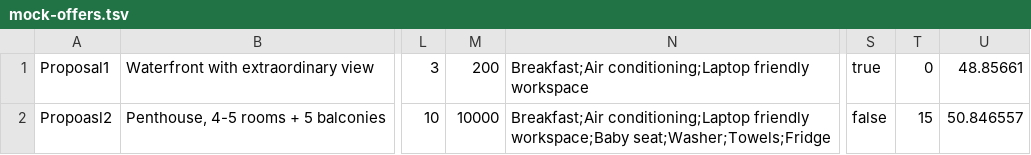
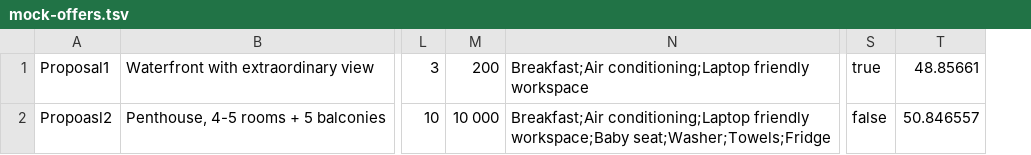
Before and after one commit to htmlacademy-nodejs-api/1406535-six-cities-8, a TSV file: src/mocks/mock-offers.tsv, drawn as a sheet; only a part is shown, gaps mark what is left out; the diff names each change by its address in the sheet, - before the commit and + after, or states it on an @@ line.

```diff
--- a/src/mocks/mock-offers.tsv
+++ b/src/mocks/mock-offers.tsv
-column T, rows 1-2: 0 | 15
-M2: 10000
+M2: 10 000
```
Also changed, not shown: 5 other files.
